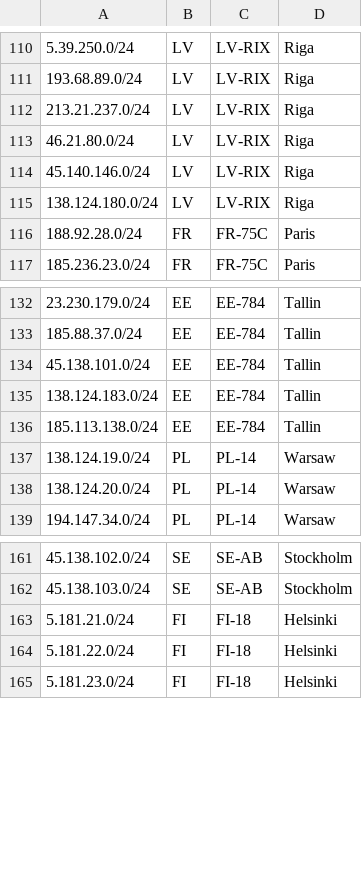
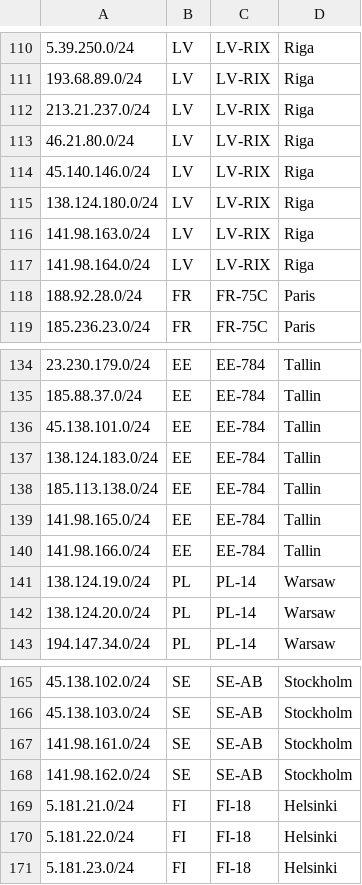
Before and after one commit to ib-systems/geofeed, a CSV file: range.csv, drawn as a sheet; only a part is shown, gaps mark what is left out.

Commit message:
Add new IP ranges for Latvia, Estonia, and Sweden

```diff
--- a/range.csv
+++ b/range.csv
@@ -115,2 +115,4 @@
 138.124.180.0/24,LV,LV-RIX,Riga,
+141.98.163.0/24,LV,LV-RIX,Riga,
+141.98.164.0/24,LV,LV-RIX,Riga,
 188.92.28.0/24,FR,FR-75C,Paris,
@@ -136,2 +138,4 @@
 185.113.138.0/24,EE,EE-784,Tallin,
+141.98.165.0/24,EE,EE-784,Tallin,
+141.98.166.0/24,EE,EE-784,Tallin,
 138.124.19.0/24,PL,PL-14,Warsaw,
@@ -162,2 +166,4 @@
 45.138.103.0/24,SE,SE-AB,Stockholm,
+141.98.161.0/24,SE,SE-AB,Stockholm,
+141.98.162.0/24,SE,SE-AB,Stockholm,
 5.181.21.0/24,FI,FI-18,Helsinki,
```
